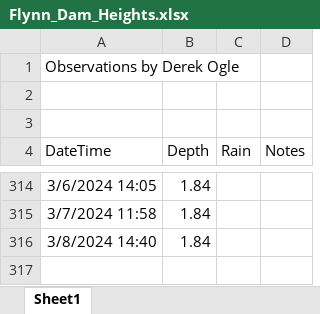
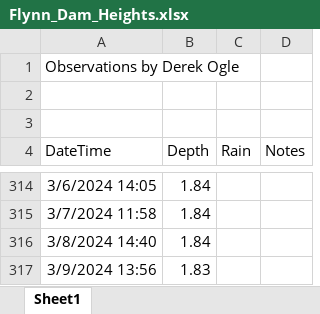
Before and after one commit to droglenc/droglenc.github.io, an Excel workbook: portfolio/posts/_data/Flynn_Dam_Heights.xlsx, sheet Sheet1, drawn as a sheet; only a part is shown, gaps mark what is left out; values as stored, in another font and other column widths than the file's, no borders; the diff names each change by its address in the sheet, - before the commit and + after, or states it on an @@ line.

```diff
--- a/portfolio/posts/_data/Flynn_Dam_Heights.xlsx (sheet Sheet1)
+++ b/portfolio/posts/_data/Flynn_Dam_Heights.xlsx (sheet Sheet1)
+row 317: 3/9/2024 13:56 | 1.83
```
Also changed, not shown: 3 other files.
